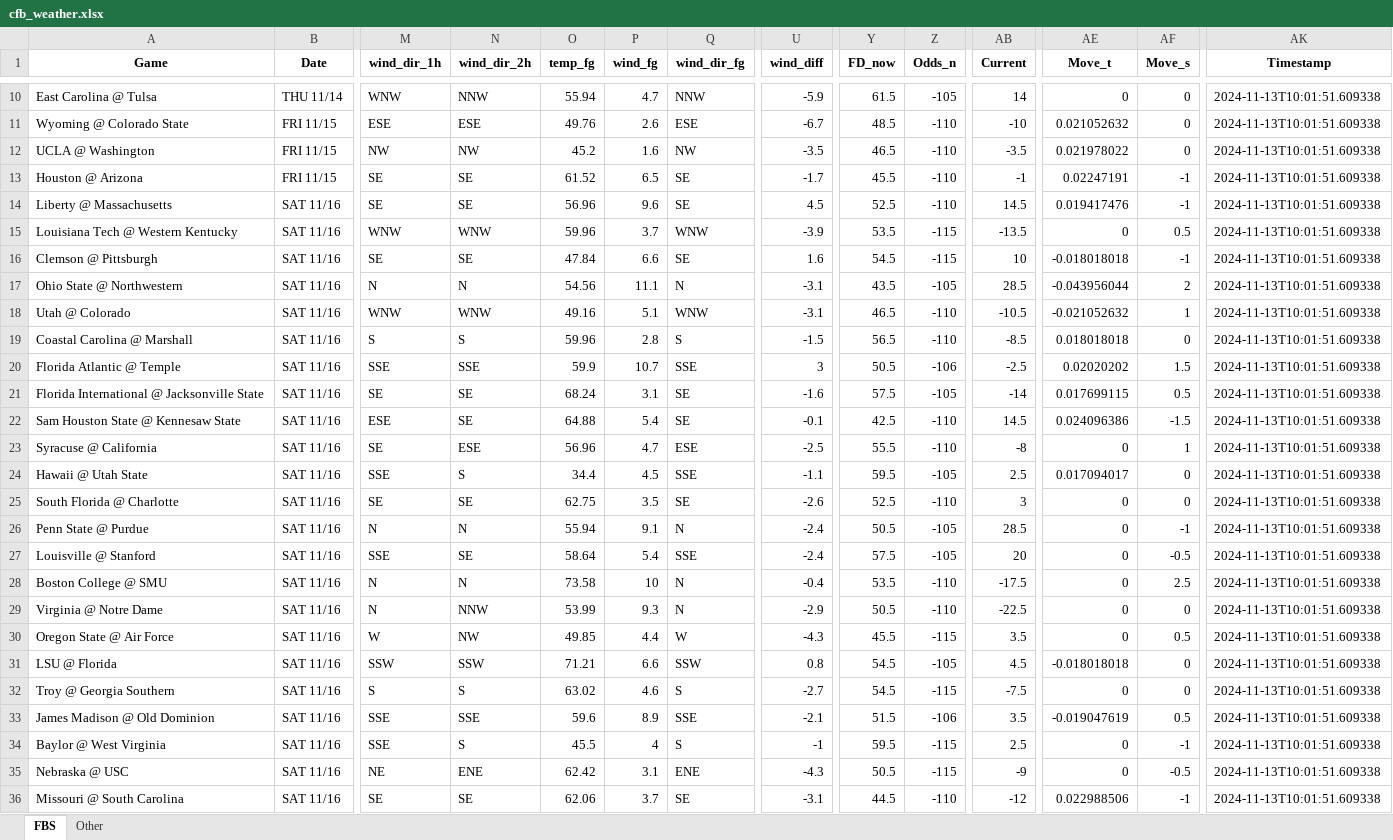
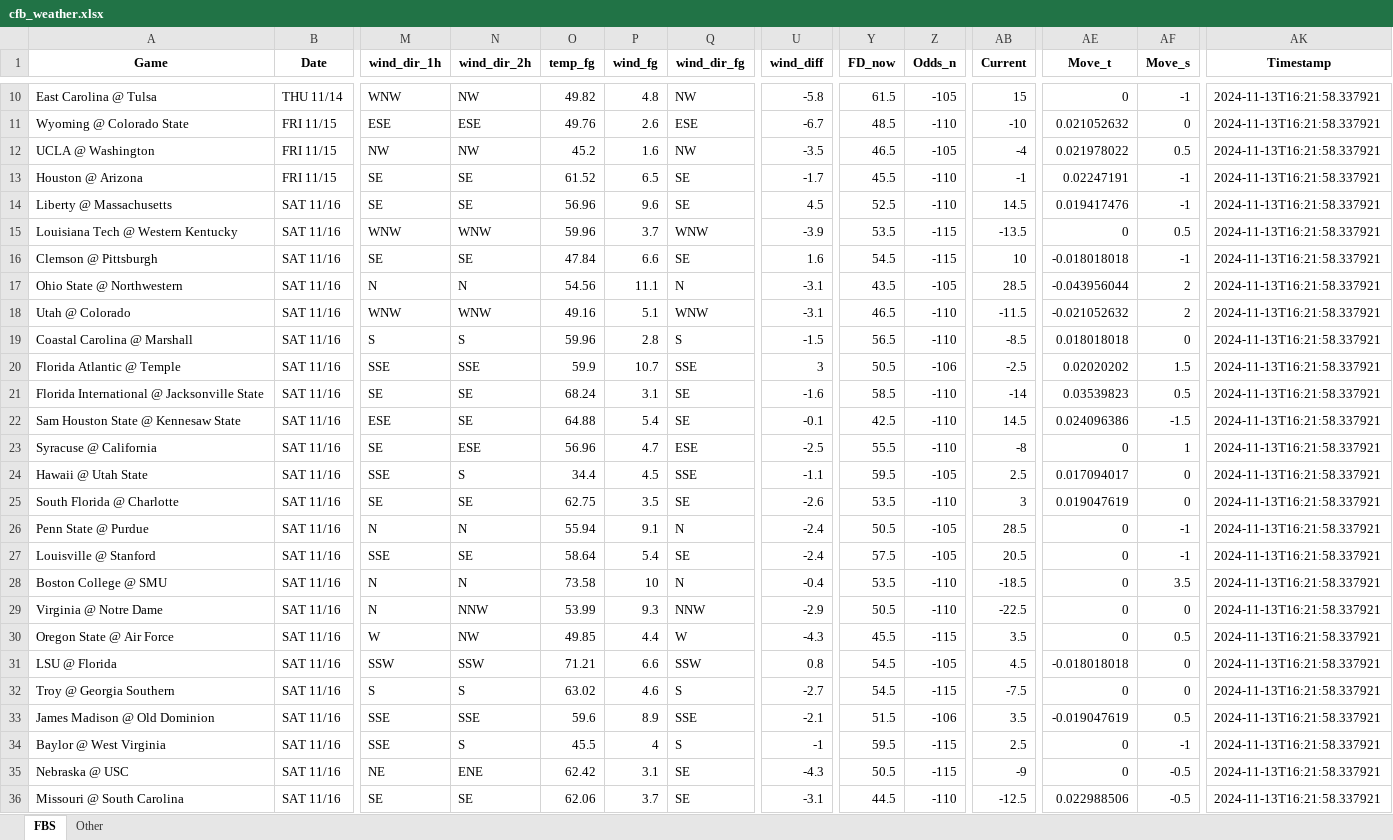
Before and after one commit to mslade50/football_weather, an Excel workbook: cfb_weather.xlsx, sheet FBS, drawn as a sheet; only a part is shown, gaps mark what is left out; values as stored, in another font and other column widths than the file's, no borders; the diff covers the shown part only; the diff names each change by its address in the sheet, - before the commit and + after, or states it on an @@ line.

Commit message:
Update cfb_weather.xlsx with Timestamp 2024-11-13T16:21:58.337921

```diff
--- a/cfb_weather.xlsx (sheet FBS)
+++ b/cfb_weather.xlsx (sheet FBS)
-N10 (wind_dir_2h): NNW
+N10 (wind_dir_2h): NW
-O10 (temp_fg): 55.94
+O10 (temp_fg): 49.82
-P10 (wind_fg): 4.7
+P10 (wind_fg): 4.8
-Q10 (wind_dir_fg): NNW
+Q10 (wind_dir_fg): NW
-U10 (wind_diff): -5.9
+U10 (wind_diff): -5.8
-AB10 (Current): 14
+AB10 (Current): 15
-AF10 (Move_s): 0
+AF10 (Move_s): -1
-AK10:AK36 (Timestamp): 2024-11-13T10:01:51.609338
+AK10:AK36 (Timestamp): 2024-11-13T16:21:58.337921
-Z12 (Odds_n): -110
+Z12 (Odds_n): -105
-AB12 (Current): -3.5
+AB12 (Current): -4
-AF12 (Move_s): 0
+AF12 (Move_s): 0.5
-AB18 (Current): -10.5
+AB18 (Current): -11.5
-AF18 (Move_s): 1
+AF18 (Move_s): 2
-Y21 (FD_now): 57.5
+Y21 (FD_now): 58.5
-Z21 (Odds_n): -105
+Z21 (Odds_n): -110
-AE21 (Move_t): 0.017699115
+AE21 (Move_t): 0.03539823
-Y25 (FD_now): 52.5
+Y25 (FD_now): 53.5
-AE25 (Move_t): 0
+AE25 (Move_t): 0.019047619
-Q27 (wind_dir_fg): SSE
+Q27 (wind_dir_fg): SE
-AB27 (Current): 20
+AB27 (Current): 20.5
-AF27 (Move_s): -0.5
+AF27 (Move_s): -1
-AB28 (Current): -17.5
+AB28 (Current): -18.5
-AF28 (Move_s): 2.5
+AF28 (Move_s): 3.5
-Q29 (wind_dir_fg): N
+Q29 (wind_dir_fg): NNW
-Q35 (wind_dir_fg): ENE
+Q35 (wind_dir_fg): SE
-AB36 (Current): -12
+AB36 (Current): -12.5
-AF36 (Move_s): -1
+AF36 (Move_s): -0.5
```
Also changed, not shown: 1 added row, 1 removed row and 61 edited cells elsewhere in this sheet, sheet Other.
